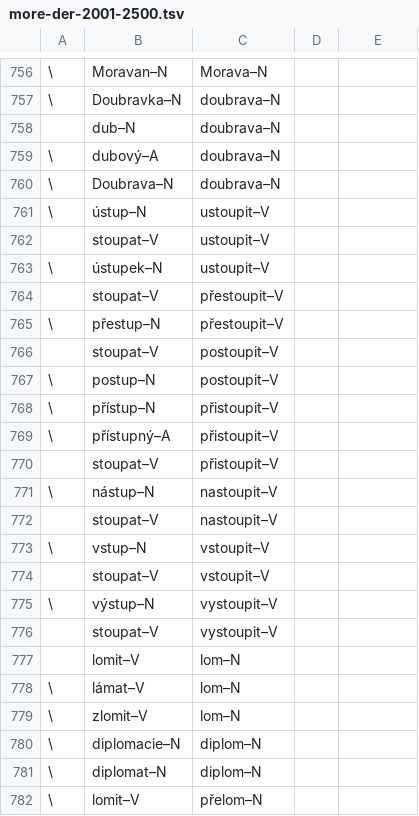
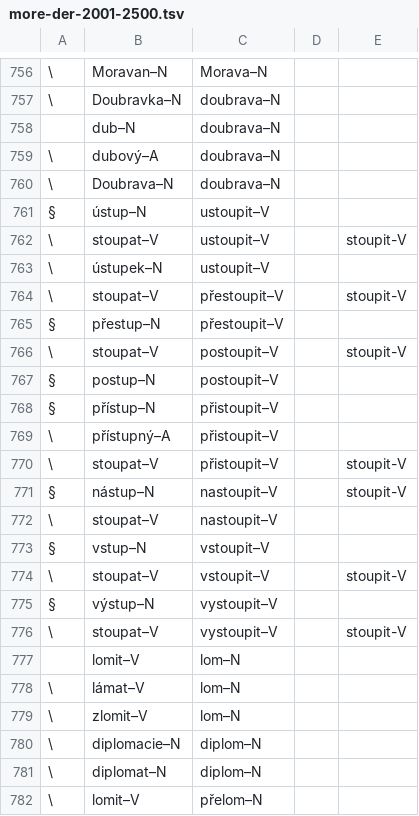
Before and after one commit to vidraj/derinet, a TSV file: data/annotations/cs/2018_04_wiktionary/hand-annotated/more-der-2001-2500.tsv, drawn as a sheet; only a part is shown, gaps mark what is left out.

Commit message:
Add annotation fixes found from segmentation
When annotating morph segmentation, many errors in existing annotations
were found. Fix them.

```diff
--- a/data/annotations/cs/2018_04_wiktionary/hand-annotated/more-der-2001-2500.tsv
+++ b/data/annotations/cs/2018_04_wiktionary/hand-annotated/more-der-2001-2500.tsv
@@ -760,18 +760,18 @@
 \	Doubrava–N	doubrava–N						
-\	ústup–N	ustoupit–V						
-	stoupat–V	ustoupit–V						
+§	ústup–N	ustoupit–V						
+\	stoupat–V	ustoupit–V		stoupit-V				
 \	ústupek–N	ustoupit–V						
-	stoupat–V	přestoupit–V						
-\	přestup–N	přestoupit–V						
-	stoupat–V	postoupit–V						
-\	postup–N	postoupit–V						
-\	přístup–N	přistoupit–V						
+\	stoupat–V	přestoupit–V		stoupit-V				
+§	přestup–N	přestoupit–V						
+\	stoupat–V	postoupit–V		stoupit-V				
+§	postup–N	postoupit–V						
+§	přístup–N	přistoupit–V						
 \	přístupný–A	přistoupit–V						
-	stoupat–V	přistoupit–V						
-\	nástup–N	nastoupit–V						
-	stoupat–V	nastoupit–V						
-\	vstup–N	vstoupit–V						
-	stoupat–V	vstoupit–V						
-\	výstup–N	vystoupit–V						
-	stoupat–V	vystoupit–V						
+\	stoupat–V	přistoupit–V		stoupit-V				
+§	nástup–N	nastoupit–V		stoupit-V				
+\	stoupat–V	nastoupit–V						
+§	vstup–N	vstoupit–V						
+\	stoupat–V	vstoupit–V		stoupit-V				
+§	výstup–N	vystoupit–V						
+\	stoupat–V	vystoupit–V		stoupit-V				
 	lomit–V	lom–N						
```
Also changed, not shown: data/annotations/cs/2017_11_ace_ie_sky_vat/ie_all_final.tsv, data/annotations/cs/2017_11_ace_ie_sky_vat/vat_all_final.tsv, 18 other files.
